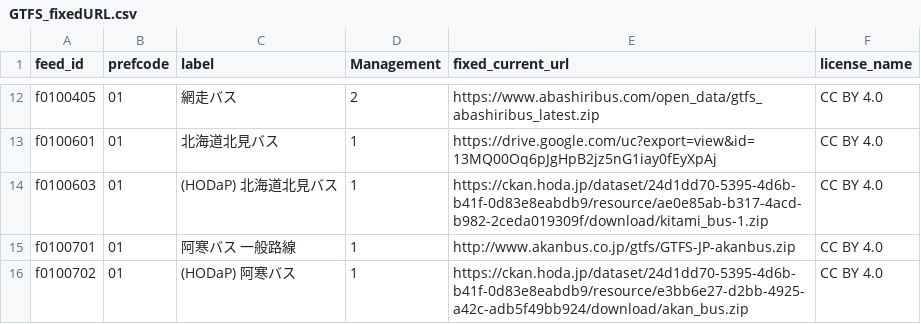
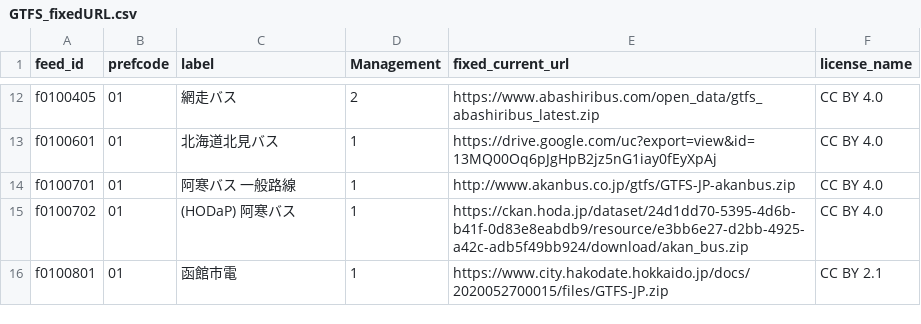
Before and after one commit to tshimada291/gtfs-jp-list-datecheck, a CSV file: GTFS_fixedURL.csv, drawn as a sheet; only a part is shown, gaps mark what is left out; the shorter side is filled out with more unchanged rows; the diff names each change by its address in the sheet, - before the commit and + after, or states it on an @@ line.

Commit message:
Update GTFS_fixedURL.csv
北見バス（HODaP）URL削除

```diff
--- a/GTFS_fixedURL.csv
+++ b/GTFS_fixedURL.csv
-row 14: f0100603 | 01 | (HODaP) 北海道北見バス | 1 | https://ckan.hoda.jp/dataset/24d1dd70-5395-4d6b-b41f-0d83e8eabdb9/resource/ae0e85ab-b317-4acd-b982-2ceda019309f/download/kitami_bus-1.zip | CC BY 4.0
```
